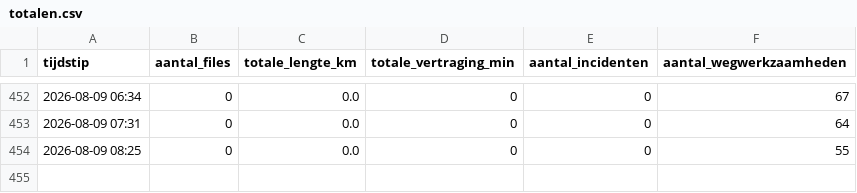
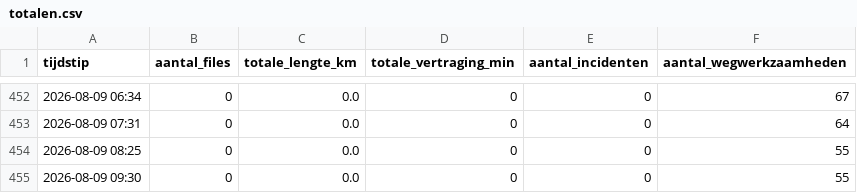
Before and after one commit to YvesW81/test-3, a CSV file: data/totalen.csv, drawn as a sheet; only a part is shown, gaps mark what is left out; the diff names each change by its address in the sheet, - before the commit and + after, or states it on an @@ line.

Commit message:
Filedata 2026-08-09 07:30 UTC

```diff
--- a/data/totalen.csv
+++ b/data/totalen.csv
+row 455: 2026-08-09 09:30 | 0 | 0.0 | 0 | 0 | 55
```
